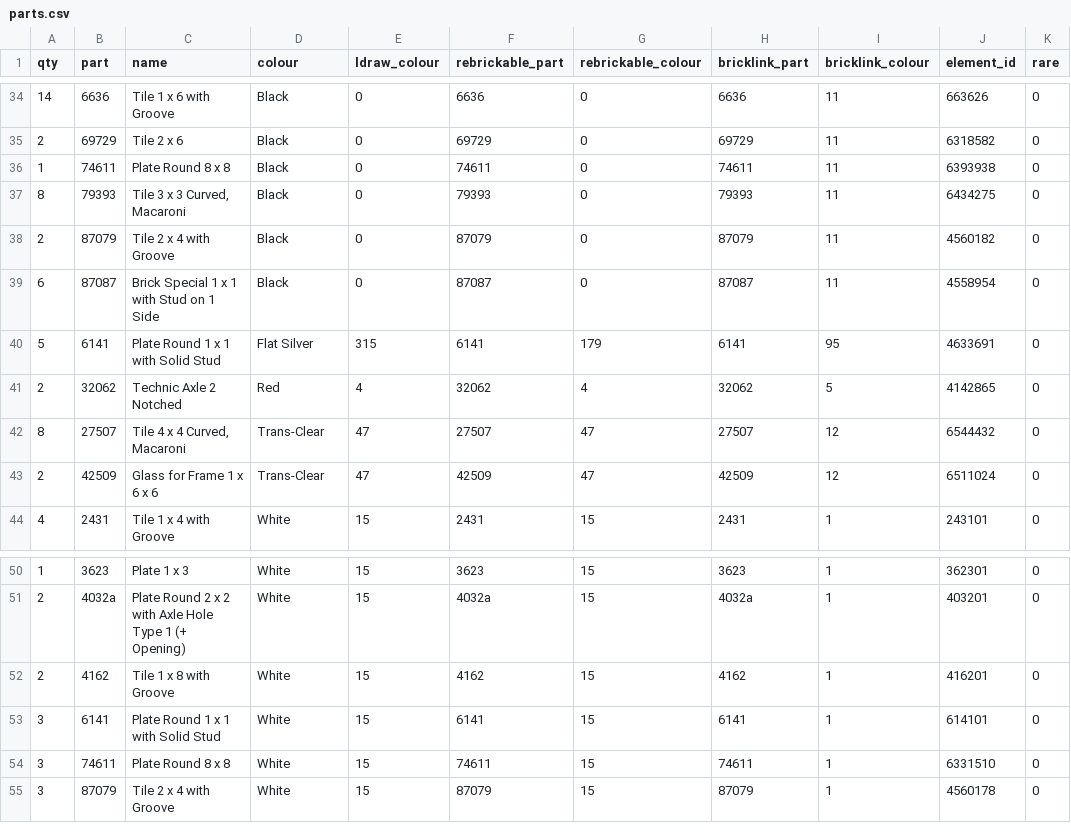
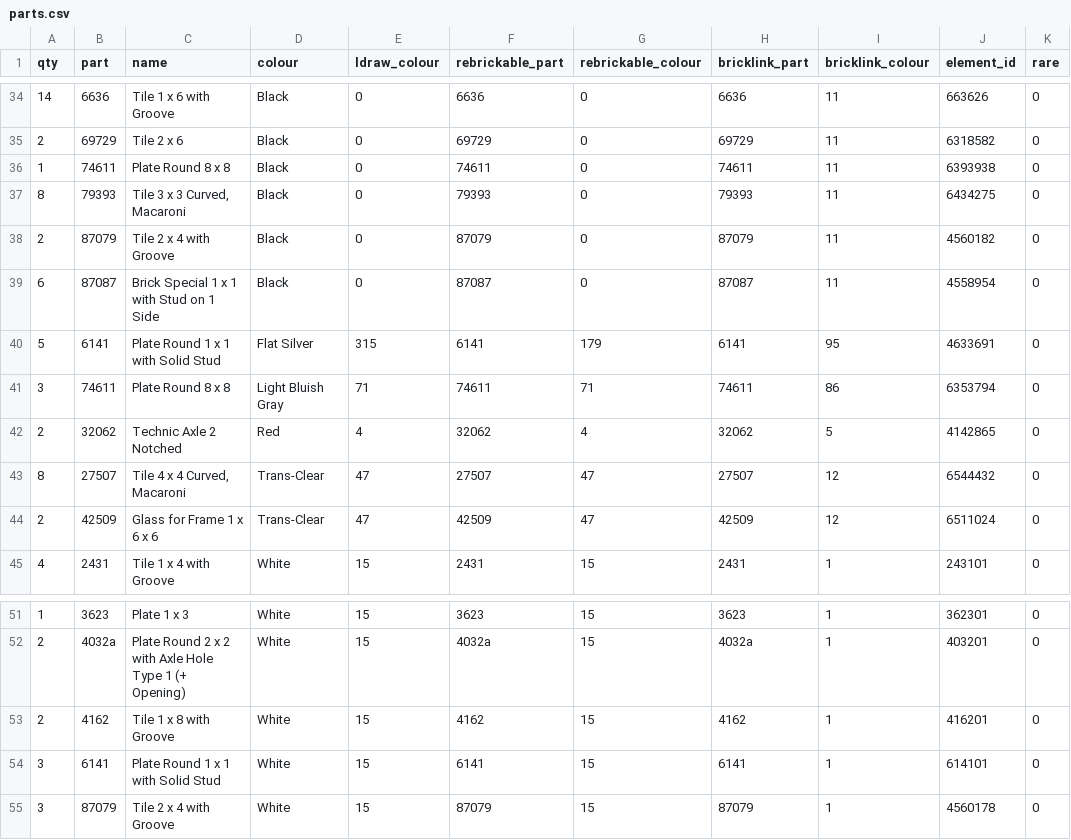
Before and after one commit to clarklab/legomylego, a CSV file: models/vhs_tape/out/parts.csv, drawn as a sheet; only a part is shown, gaps mark what is left out.

```diff
--- a/models/vhs_tape/out/parts.csv
+++ b/models/vhs_tape/out/parts.csv
@@ -40,2 +40,3 @@ qty,part,name,colour,ldraw_colour,rebrickable_part,rebrickable_colour,bricklink_
 5,6141,Plate Round 1 x 1 with Solid Stud,Flat Silver,315,6141,179,6141,95,4633691,0
+3,74611,Plate Round 8 x 8,Light Bluish Gray,71,74611,71,74611,86,6353794,0
 2,32062,Technic Axle 2 Notched,Red,4,32062,4,32062,5,4142865,0
@@ -53,3 +54,2 @@ qty,part,name,colour,ldraw_colour,rebrickable_part,rebrickable_colour,bricklink_
 3,6141,Plate Round 1 x 1 with Solid Stud,White,15,6141,15,6141,1,614101,0
-3,74611,Plate Round 8 x 8,White,15,74611,15,74611,1,6331510,0
 3,87079,Tile 2 x 4 with Groove,White,15,87079,15,87079,1,4560178,0
```
Also changed, not shown: models/vhs_tape/out/pick_a_brick.csv, models/vhs_tape/out/variants/white/parts.csv, 47 other files.
